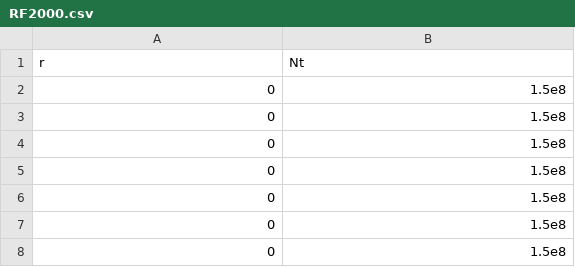
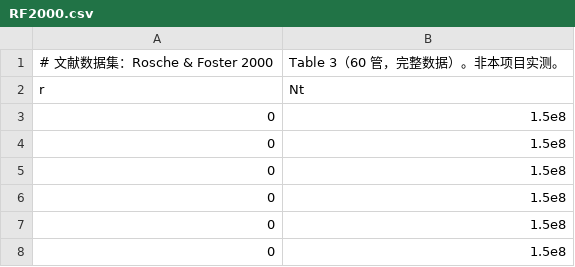
Before and after one commit to onetree3636/fluctuation-analysis-skill, a CSV file: examples/acceptance/RF2000.csv, drawn as a sheet; only a part is shown; the shorter side is filled out with more unchanged rows; the diff names each change by its address in the sheet, - before the commit and + after, or states it on an @@ line.

```diff
--- a/examples/acceptance/RF2000.csv
+++ b/examples/acceptance/RF2000.csv
+row 1: # 文献数据集：Rosche & Foster 2000 | Table 3（60 管，完整数据）。非本项目实测。
```
Also changed, not shown: examples/acceptance/Demerec1945.csv, examples/acceptance/groupA.csv, 30 other files.
